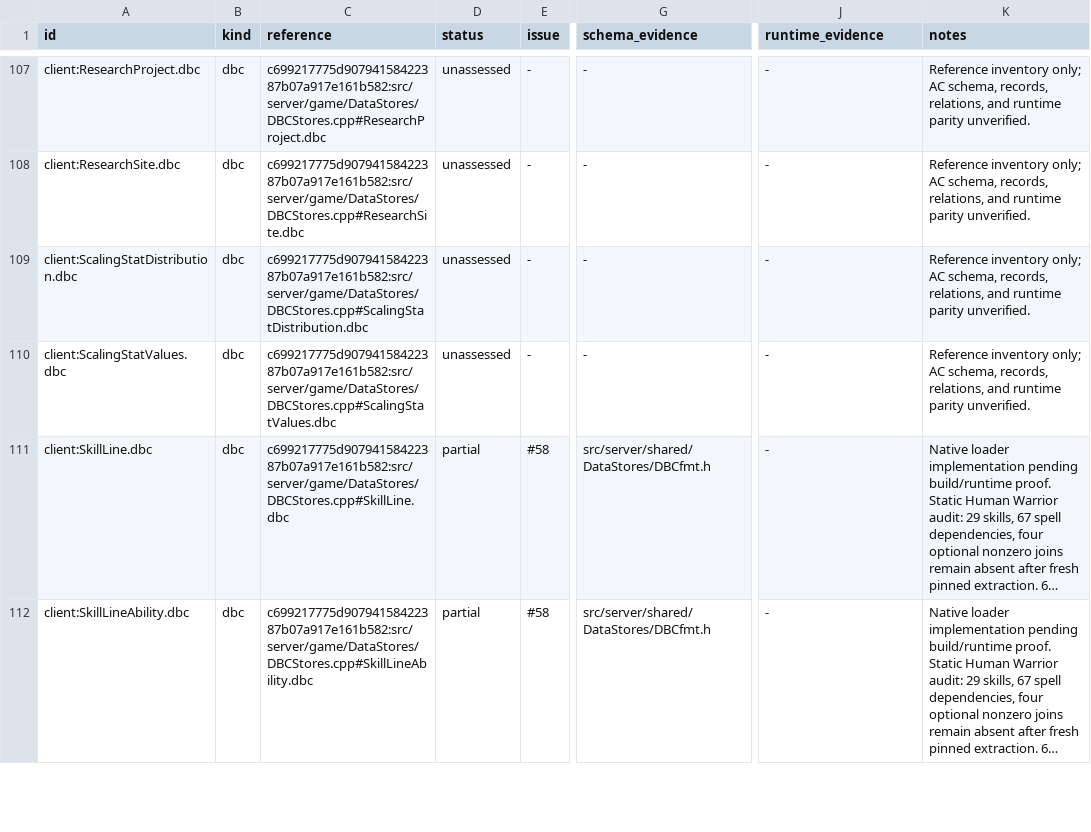
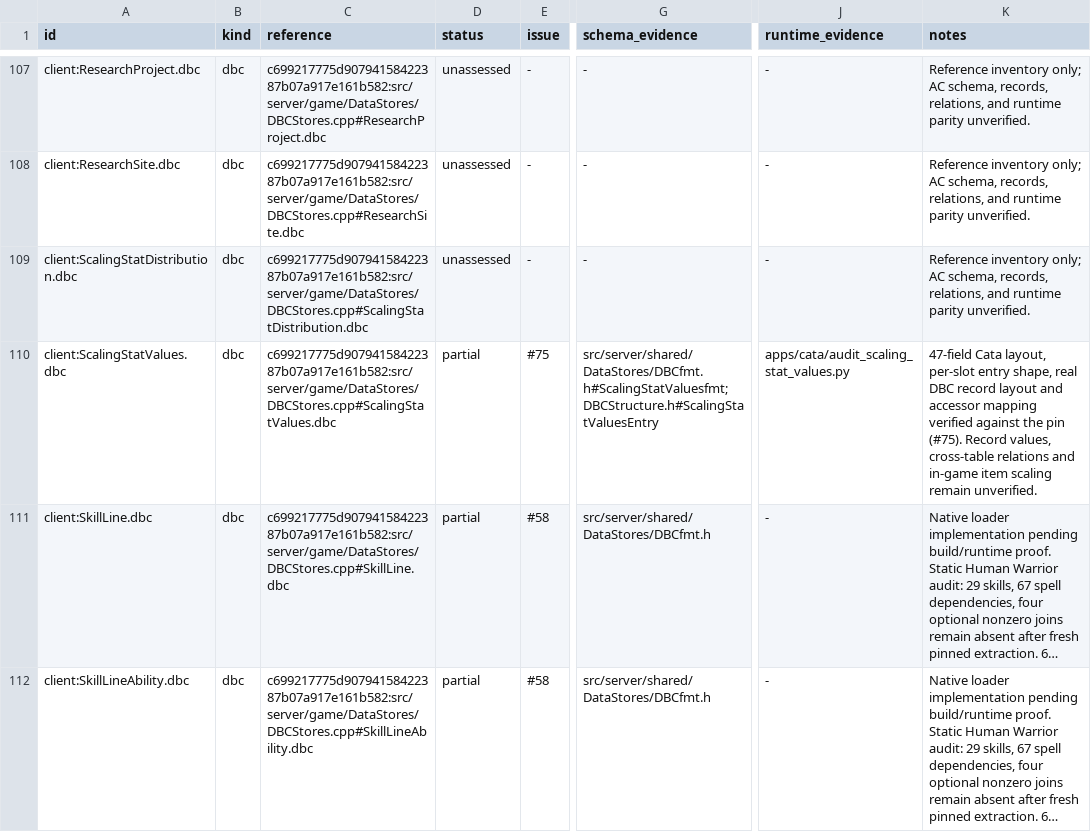
Before and after one commit to trolloks/azerothcore-cata, a TSV file: plan/parity-data.tsv, drawn as a sheet; only a part is shown, gaps mark what is left out; long unchanged cells end in …; the diff names each change by its address in the sheet, - before the commit and + after, or states it on an @@ line.

Commit message:
docs(parity): mark client:ScalingStatValues.dbc partial after #75 audit
Schema (fmt + per-slot entry shape), real DBC record layout and accessor mapping
are now verified; record values, relations and in-game scaling remain unverified.

```diff
--- a/plan/parity-data.tsv
+++ b/plan/parity-data.tsv
-D110 (status): unassessed
+D110 (status): partial
-E110 (issue): -
+E110 (issue): #75
-G110 (schema_evidence): -
+G110 (schema_evidence): src/server/shared/DataStores/DBCfmt.h#ScalingStatValuesfmt; DBCStructure.h#ScalingStatValuesEntry
-J110 (runtime_evidence): -
+J110 (runtime_evidence): apps/cata/audit_scaling_stat_values.py
-K110 (notes): Reference inventory only; AC schema, records, relations, and runtime parity unverified.
+K110 (notes): 47-field Cata layout, per-slot entry shape, real DBC record layout and accessor mapping verified against the pin (#75). Record values, cross-table relations and in-game item scaling remain unverified.
```
